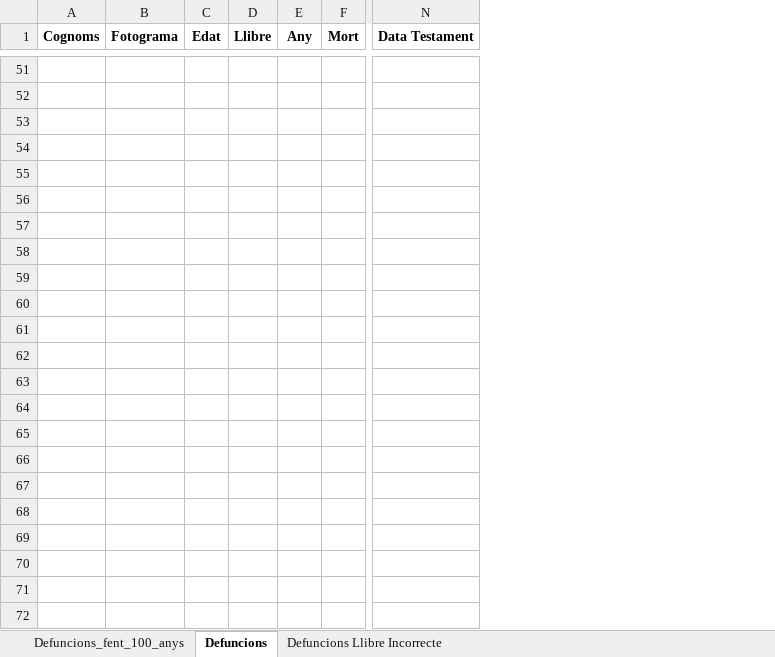
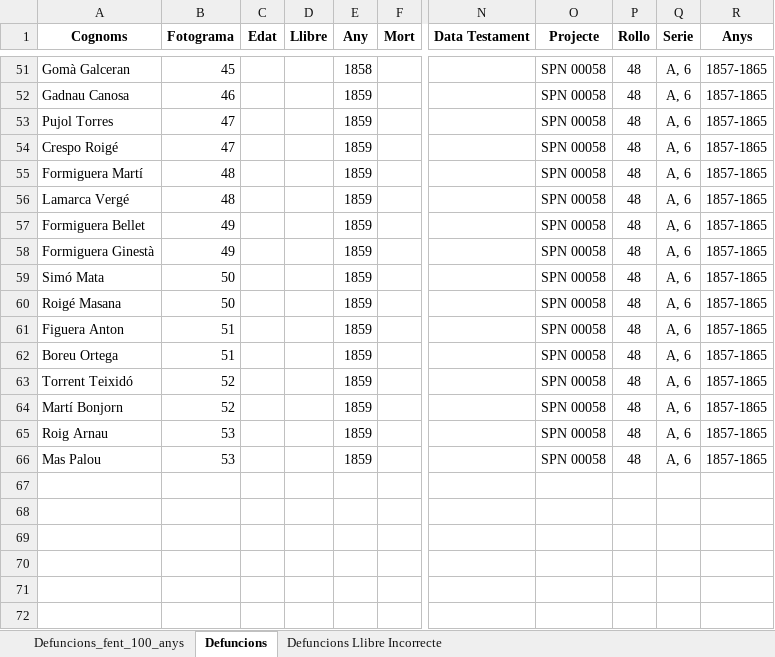
Before and after one commit to arbreFamiliar/DadesGenerals, an Excel workbook: Bisbats/Catalunya/Seu Urgell/Linyola/Sacraments/Obits/Excel/Index_llibres_Digitals-Obits_Linyola.xlsx, sheet Defuncions, drawn as a sheet; only a part is shown, gaps mark what is left out; values as stored, in another font and other column widths than the file's, no borders; removed rows and columns are numbered as before the commit, all else as after; rows hold the shown columns only; the diff covers the shown part only; the diff names each change by its address in the sheet, - before the commit and + after, or states it on an @@ line.

Commit message:
Indexant llibre Defuncions Linyola, anys 1857-1865 fins pàg 53 de 100

```diff
--- a/Bisbats/Catalunya/Seu Urgell/Linyola/Sacraments/Obits/Excel/Index_llibres_Digitals-Obits_Linyola.xlsx (sheet Defuncions)
+++ b/Bisbats/Catalunya/Seu Urgell/Linyola/Sacraments/Obits/Excel/Index_llibres_Digitals-Obits_Linyola.xlsx (sheet Defuncions)
-column A (Cognoms), empty
-column B (Fotograma), empty
+column A (Cognoms), rows 51-66: Gomà Galceran | Gadnau Canosa | Pujol Torres | Crespo Roigé | Formiguera Martí | Lamarca Vergé | Formiguera Bellet | Formiguera Ginestà | Simó Mata | Roigé Masana | Figuera Anton | Boreu Ortega | Torrent Teixidó | Martí Bonjorn | Roig Arnau | Mas Palou
+column B (Fotograma), rows 51-66: 45 | 46 | 47 | 47 | 48 | 48 | 49 | 49 | 50 | 50 | 51 | 51 | 52 | 52 | 53 | 53
-column E (Any), empty
+column E (Any), rows 51-66: 1858 | 1859 | 1859 | 1859 | 1859 | 1859 | 1859 | 1859 | 1859 | 1859 | 1859 | 1859 | 1859 | 1859 | 1859 | 1859
+column O (Projecte), rows 51-66: all SPN 00058
+column P (Rollo), rows 51-66: all 48
+column Q (Serie), rows 51-66: all A, 6
+column R (Anys), rows 51-66: all 1857-1865
-row 51: (empty)
+row 51: Gomà Galceran | 45 |  |  | 1858 |  |  | SPN 00058 | 48 | A, 6 | 1857-1865
-row 52: (empty)
+row 52: Gadnau Canosa | 46 |  |  | 1859 |  |  | SPN 00058 | 48 | A, 6 | 1857-1865
-row 53: (empty)
+row 53: Pujol Torres | 47 |  |  | 1859 |  |  | SPN 00058 | 48 | A, 6 | 1857-1865
-row 54: (empty)
+row 54: Crespo Roigé | 47 |  |  | 1859 |  |  | SPN 00058 | 48 | A, 6 | 1857-1865
-row 55: (empty)
+row 55: Formiguera Martí | 48 |  |  | 1859 |  |  | SPN 00058 | 48 | A, 6 | 1857-1865
-row 56: (empty)
+row 56: Lamarca Vergé | 48 |  |  | 1859 |  |  | SPN 00058 | 48 | A, 6 | 1857-1865
-row 57: (empty)
+row 57: Formiguera Bellet | 49 |  |  | 1859 |  |  | SPN 00058 | 48 | A, 6 | 1857-1865
-row 58: (empty)
+row 58: Formiguera Ginestà | 49 |  |  | 1859 |  |  | SPN 00058 | 48 | A, 6 | 1857-1865
-row 59: (empty)
+row 59: Simó Mata | 50 |  |  | 1859 |  |  | SPN 00058 | 48 | A, 6 | 1857-1865
-row 60: (empty)
+row 60: Roigé Masana | 50 |  |  | 1859 |  |  | SPN 00058 | 48 | A, 6 | 1857-1865
-row 61: (empty)
+row 61: Figuera Anton | 51 |  |  | 1859 |  |  | SPN 00058 | 48 | A, 6 | 1857-1865
-row 62: (empty)
+row 62: Boreu Ortega | 51 |  |  | 1859 |  |  | SPN 00058 | 48 | A, 6 | 1857-1865
-row 63: (empty)
+row 63: Torrent Teixidó | 52 |  |  | 1859 |  |  | SPN 00058 | 48 | A, 6 | 1857-1865
-row 64: (empty)
+row 64: Martí Bonjorn | 52 |  |  | 1859 |  |  | SPN 00058 | 48 | A, 6 | 1857-1865
-row 65: (empty)
+row 65: Roig Arnau | 53 |  |  | 1859 |  |  | SPN 00058 | 48 | A, 6 | 1857-1865
-row 66: (empty)
+row 66: Mas Palou | 53 |  |  | 1859 |  |  | SPN 00058 | 48 | A, 6 | 1857-1865
```
Also changed, not shown: 343 edited cells elsewhere in this sheet.
